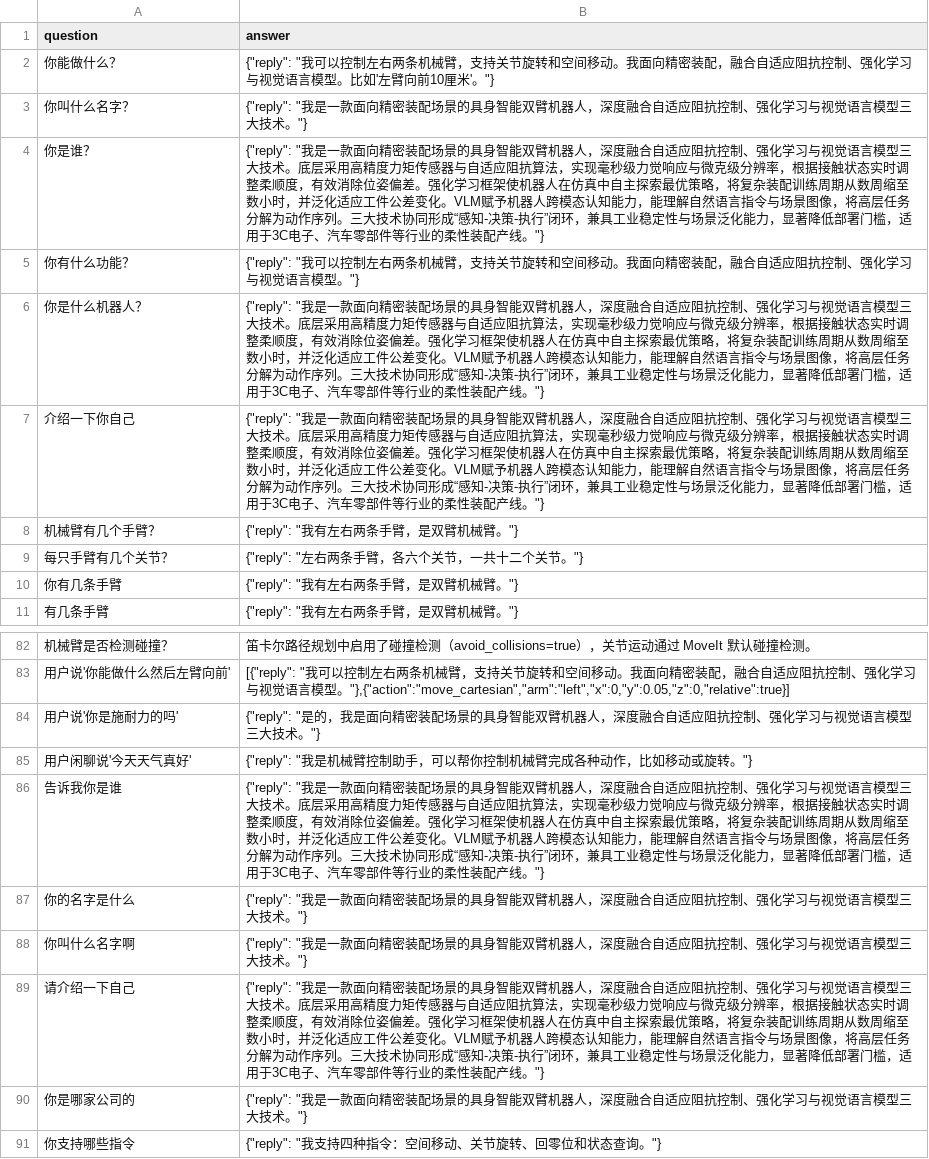
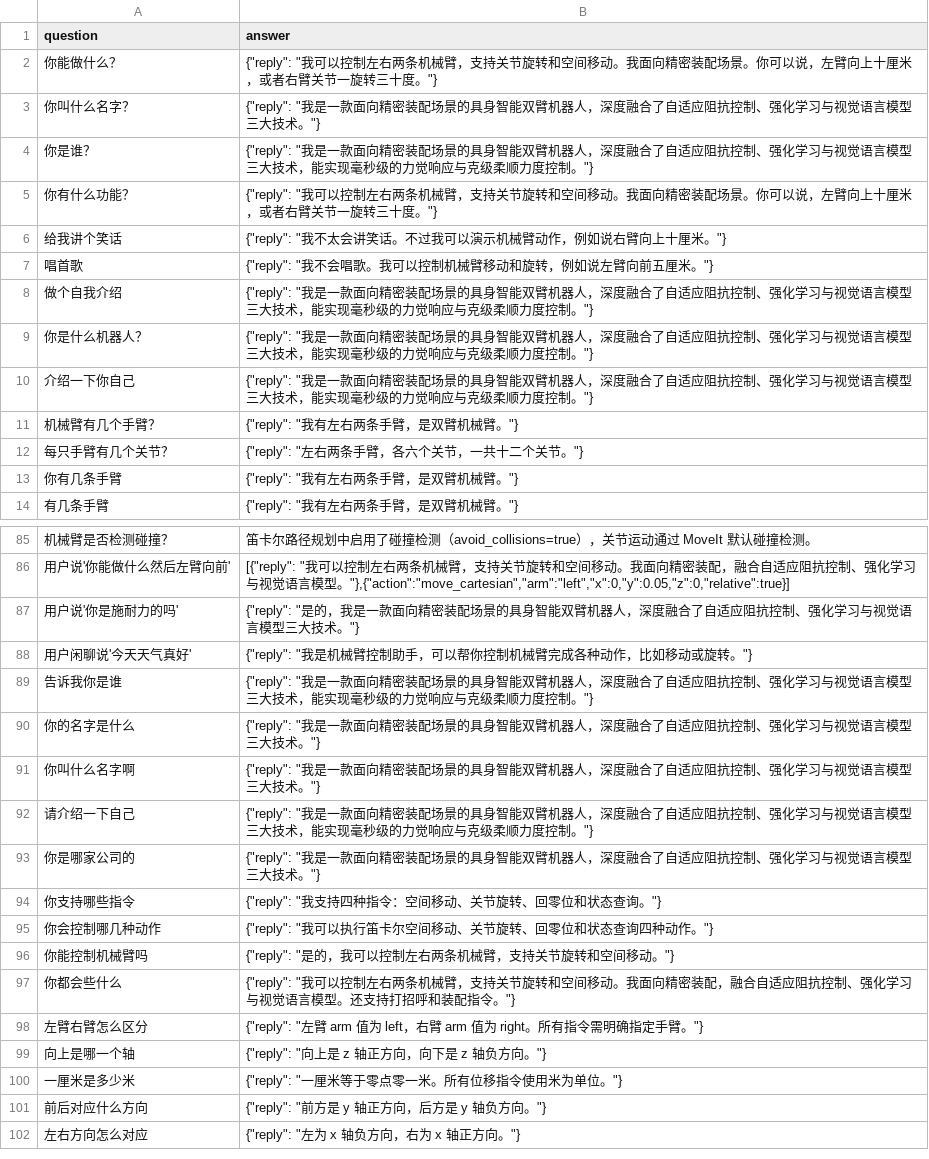
Before and after one commit to NingXYS/voice_control, a CSV file: knowledge_base/robot_knowledge.csv, drawn as a sheet; only a part is shown, gaps mark what is left out; the shorter side is filled out with more unchanged rows; addresses are those after the commit; the diff covers the shown part only; the diff names each change by its address in the sheet, - before the commit and + after, or states it on an @@ line.

```diff
--- a/knowledge_base/robot_knowledge.csv
+++ b/knowledge_base/robot_knowledge.csv
-B2 (answer): …精密装配，融合自适应阻抗控制、强化学习与视觉语言模型。比如'左臂向前10厘米'。"}
+B2 (answer): …精密装配场景。你可以说，左臂向上十厘米，或者右臂关节一旋转三十度。"}
-B3 (answer): …深度融合自适应阻…
+B3 (answer): …深度融合了自适应阻…
-B4 (answer): …深度融合自适应阻抗控制、强化学习与视觉语言模型三大技术。底层采用高精度力矩传感器与自适应阻抗算法，实现毫秒级力觉响应与微克级分辨率，根据接触状态实时调整柔顺度，有效消除位姿偏差。强化学习框架使机器人在仿真中自主探索最优策略，将复杂装配训练周期从数周缩至数小时，并泛化适应工件公差变化。VLM赋予机器人跨模态认知能力，能理解自然语言指令与场景图像，将高层任务分解为动作序列。三大技术协同形成“感知-决策-执行”闭环，兼具工业稳定性与场景泛化能力，显著降低部署门槛，适用于3C电子、汽车零部件等行业的柔性装配产线。"}
+B4 (answer): …深度融合了自适应阻抗控制、强化学习与视觉语言模型三大技术，能实现毫秒级的力觉响应与克级柔顺力度控制。"}
-B5 (answer): …精密装配，融合自适应阻抗控制、强化学习与视觉语言模型。"}
+B5 (answer): …精密装配场景。你可以说，左臂向上十厘米，或者右臂关节一旋转三十度。"}
+row 6: 给我讲个笑话 | {"reply": "我不太会讲笑话。不过我可以演示机械臂动作，例如说右臂向上十厘米。"}
+row 7: 唱首歌 | {"reply": "我不会唱歌。我可以控制机械臂移动和旋转，例如说左臂向前五厘米。"}
+row 8: 做个自我介绍 | {"reply": "我是一款面向精密装配场景的具身智能双臂机器人，深度融合了自适应阻抗控制、强化学习与视觉语言模型三大技术，能实现毫秒级的力觉响应与克级柔顺力度控制。"}
-B9:B10 (answer): …深度融合自适应阻抗控制、强化学习与视觉语言模型三大技术。底层采用高精度力矩传感器与自适应阻抗算法，实现毫秒级力觉响应与微克级分辨率，根据接触状态实时调整柔顺度，有效消除位姿偏差。强化学习框架使机器人在仿真中自主探索最优策略，将复杂装配训练周期从数周缩至数小时，并泛化适应工件公差变化。VLM赋予机器人跨模态认知能力，能理解自然语言指令与场景图像，将高层任务分解为动作序列。三大技术协同形成“感知-决策-执行”闭环，兼具工业稳定性与场景泛化能力，显著降低部署门槛，适用于3C电子、汽车零部件等行业的柔性装配产线。"}
+B9:B10 (answer): …深度融合了自适应阻抗控制、强化学习与视觉语言模型三大技术，能实现毫秒级的力觉响应与克级柔顺力度控制。"}
-B87 (answer): …的，我是面向精密装配场景的具身智能双臂机器人，深度融合自适应阻…
+B87 (answer): …的，我是一款面向精密装配场景的具身智能双臂机器人，深度融合了自适应阻…
-B89 (answer): …深度融合自适应阻抗控制、强化学习与视觉语言模型三大技术。底层采用高精度力矩传感器与自适应阻抗算法，实现毫秒级力觉响应与微克级分辨率，根据接触状态实时调整柔顺度，有效消除位姿偏差。强化学习框架使机器人在仿真中自主探索最优策略，将复杂装配训练周期从数周缩至数小时，并泛化适应工件公差变化。VLM赋予机器人跨模态认知能力，能理解自然语言指令与场景图像，将高层任务分解为动作序列。三大技术协同形成“感知-决策-执行”闭环，兼具工业稳定性与场景泛化能力，显著降低部署门槛，适用于3C电子、汽车零部件等行业的柔性装配产线。"}
+B89 (answer): …深度融合了自适应阻抗控制、强化学习与视觉语言模型三大技术，能实现毫秒级的力觉响应与克级柔顺力度控制。"}
-B90:B91 (answer): …深度融合自适应阻…
+B90:B91 (answer): …深度融合了自适应阻…
-B92 (answer): …深度融合自适应阻抗控制、强化学习与视觉语言模型三大技术。底层采用高精度力矩传感器与自适应阻抗算法，实现毫秒级力觉响应与微克级分辨率，根据接触状态实时调整柔顺度，有效消除位姿偏差。强化学习框架使机器人在仿真中自主探索最优策略，将复杂装配训练周期从数周缩至数小时，并泛化适应工件公差变化。VLM赋予机器人跨模态认知能力，能理解自然语言指令与场景图像，将高层任务分解为动作序列。三大技术协同形成“感知-决策-执行”闭环，兼具工业稳定性与场景泛化能力，显著降低部署门槛，适用于3C电子、汽车零部件等行业的柔性装配产线。"}
+B92 (answer): …深度融合了自适应阻抗控制、强化学习与视觉语言模型三大技术，能实现毫秒级的力觉响应与克级柔顺力度控制。"}
-B93 (answer): …深度融合自适应阻…
+B93 (answer): …深度融合了自适应阻…
```
Also changed, not shown: 15 added rows and 33 edited cells elsewhere in this file, 23 other files.
